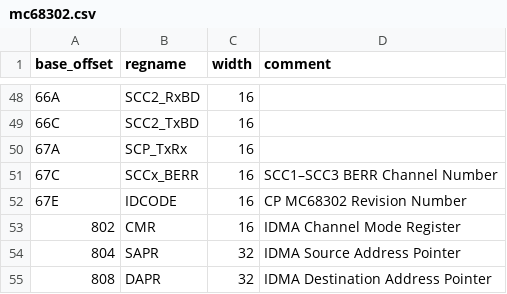
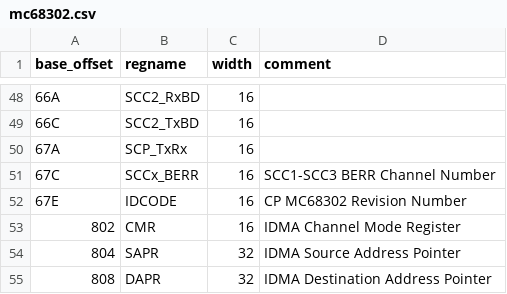
Before and after one commit to fenugrec/netdaq_utils, a CSV file: ghidra_scripts/mc68302.csv, drawn as a sheet; only a part is shown, gaps mark what is left out.

Commit message:
mc68302.csv: replaced utf-8 'dash' sequence (wtf?)
copypasta from a PDF; replaced with ascii dash

```diff
--- a/ghidra_scripts/mc68302.csv
+++ b/ghidra_scripts/mc68302.csv
@@ -50,3 +50,3 @@ base_offset,regname,width,comment
 67A,SCP_TxRx,16,
-67C,SCCx_BERR,16,SCC1–SCC3 BERR Channel Number
+67C,SCCx_BERR,16,SCC1-SCC3 BERR Channel Number
 67E,IDCODE,16,CP MC68302 Revision Number
```
